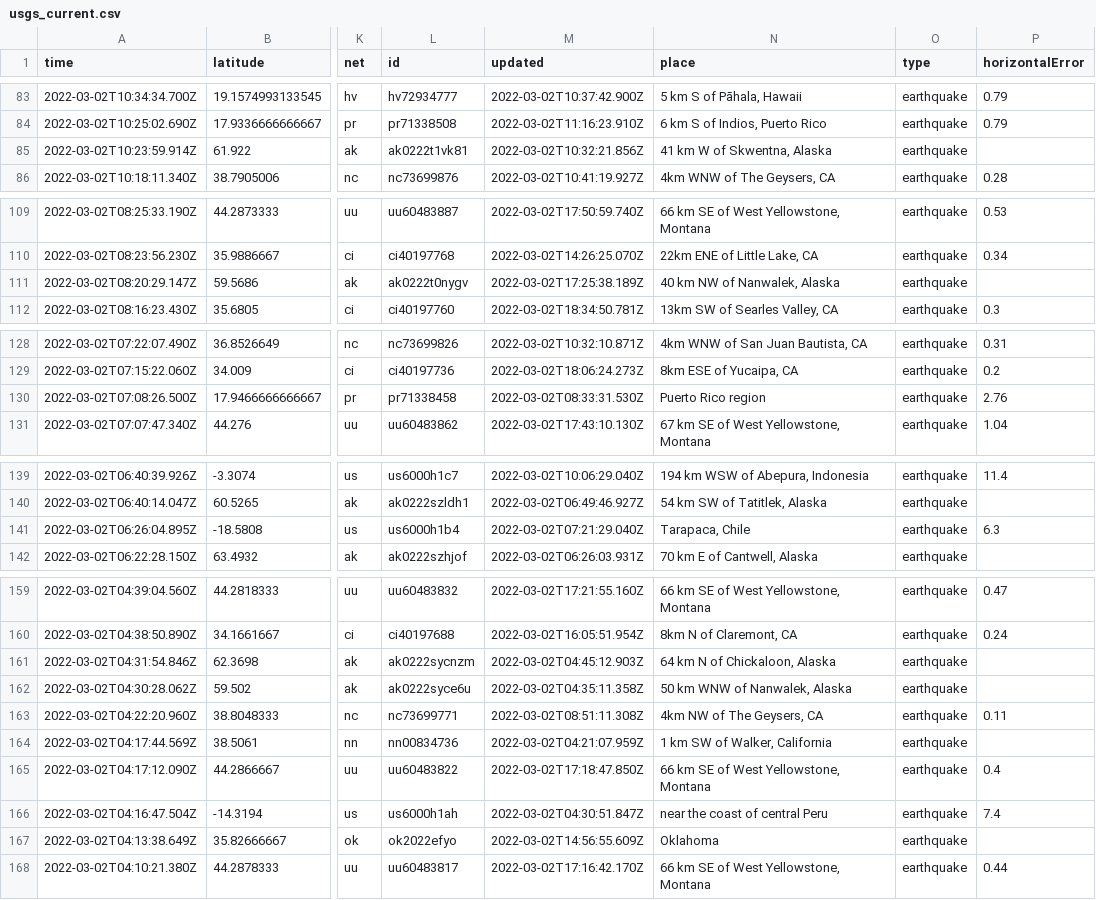
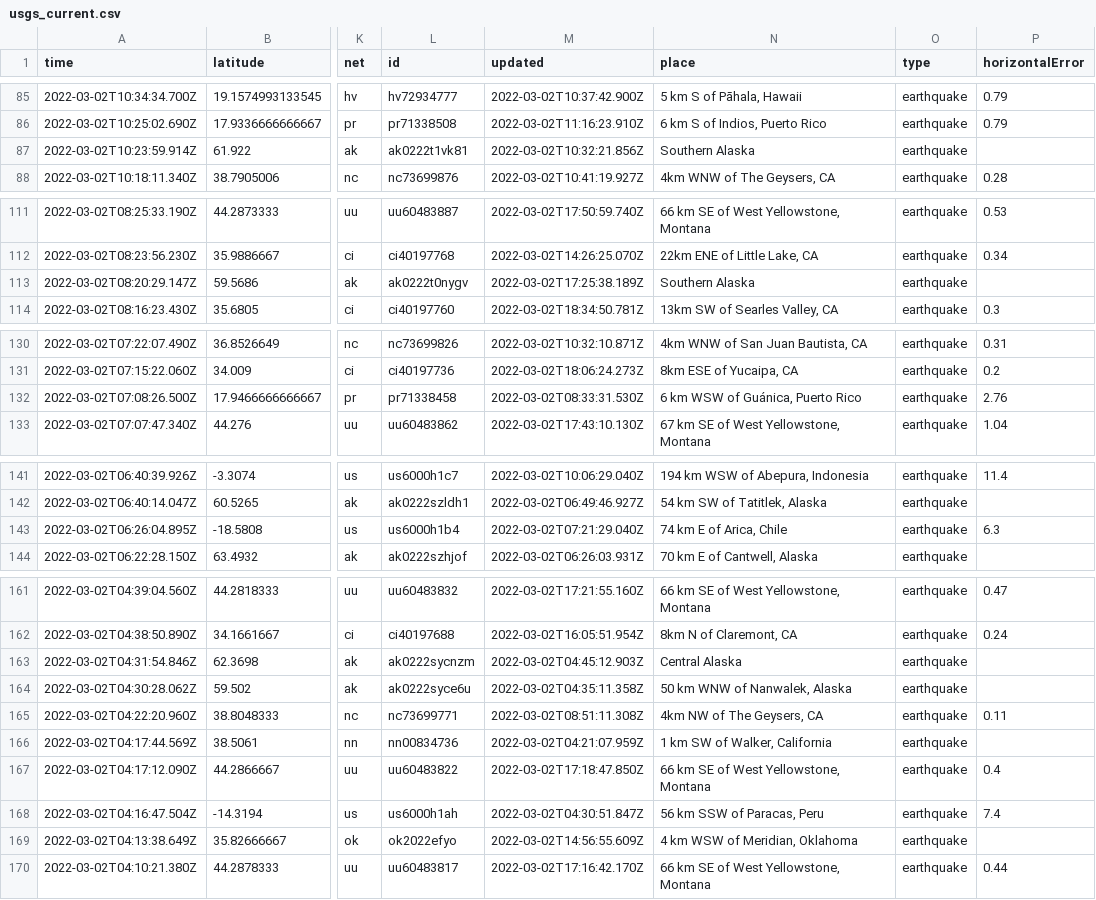
Before and after one commit to aadittambe/actions-pipeline, a CSV file: usgs_current.csv, drawn as a sheet; only a part is shown, gaps mark what is left out; addresses are those after the commit; the diff covers the shown part only; the diff names each change by its address in the sheet, - before the commit and + after, or states it on an @@ line.

```diff
--- a/usgs_current.csv
+++ b/usgs_current.csv
-N87 (place): 41 km W of Skwentna, Alaska
+N87 (place): Southern Alaska
-N113 (place): 40 km NW of Nanwalek, Alaska
+N113 (place): Southern Alaska
-N132 (place): Puerto Rico region
+N132 (place): 6 km WSW of Guánica, Puerto Rico
-N143 (place): Tarapaca, Chile
+N143 (place): 74 km E of Arica, Chile
-N163 (place): 64 km N of Chickaloon, Alaska
+N163 (place): Central Alaska
-N168 (place): near the coast of central Peru
+N168 (place): 56 km SSW of Paracas, Peru
-N169 (place): Oklahoma
+N169 (place): 4 km WSW of Meridian, Oklahoma
```
Also changed, not shown: 3 added rows, 3 removed rows and 16 edited cells elsewhere in this file, usgs_main.csv.
